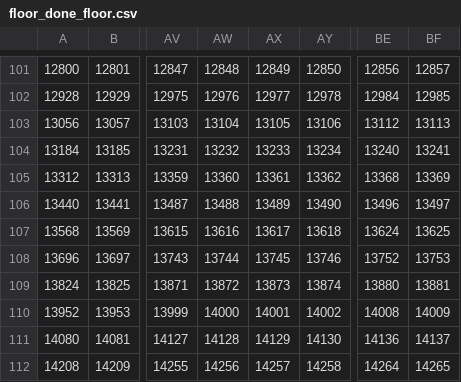
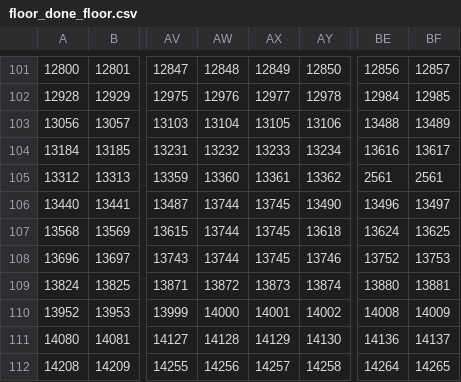
Before and after one commit to edvinas400/GameProjektas, a CSV file: csv/floor_done_floor.csv, drawn as a sheet; only a part is shown, gaps mark what is left out; the diff names each change by its address in the sheet, - before the commit and + after, or states it on an @@ line.

```diff
--- a/csv/floor_done_floor.csv
+++ b/csv/floor_done_floor.csv
-BE103: 13112
+BE103: 13488
-BF103: 13113
+BF103: 13489
-BE104: 13240
+BE104: 13616
-BF104: 13241
+BF104: 13617
-BE105: 13368
+BE105: 2561
-BF105: 13369
+BF105: 2561
-AW106: 13488
+AW106: 13744
-AX106: 13489
+AX106: 13745
-AW107: 13616
+AW107: 13744
-AX107: 13617
+AX107: 13745
```
Also changed, not shown: csv/floor_done_creatures.csv, csv/floor_done_floor_details.csv, 12 other files.
